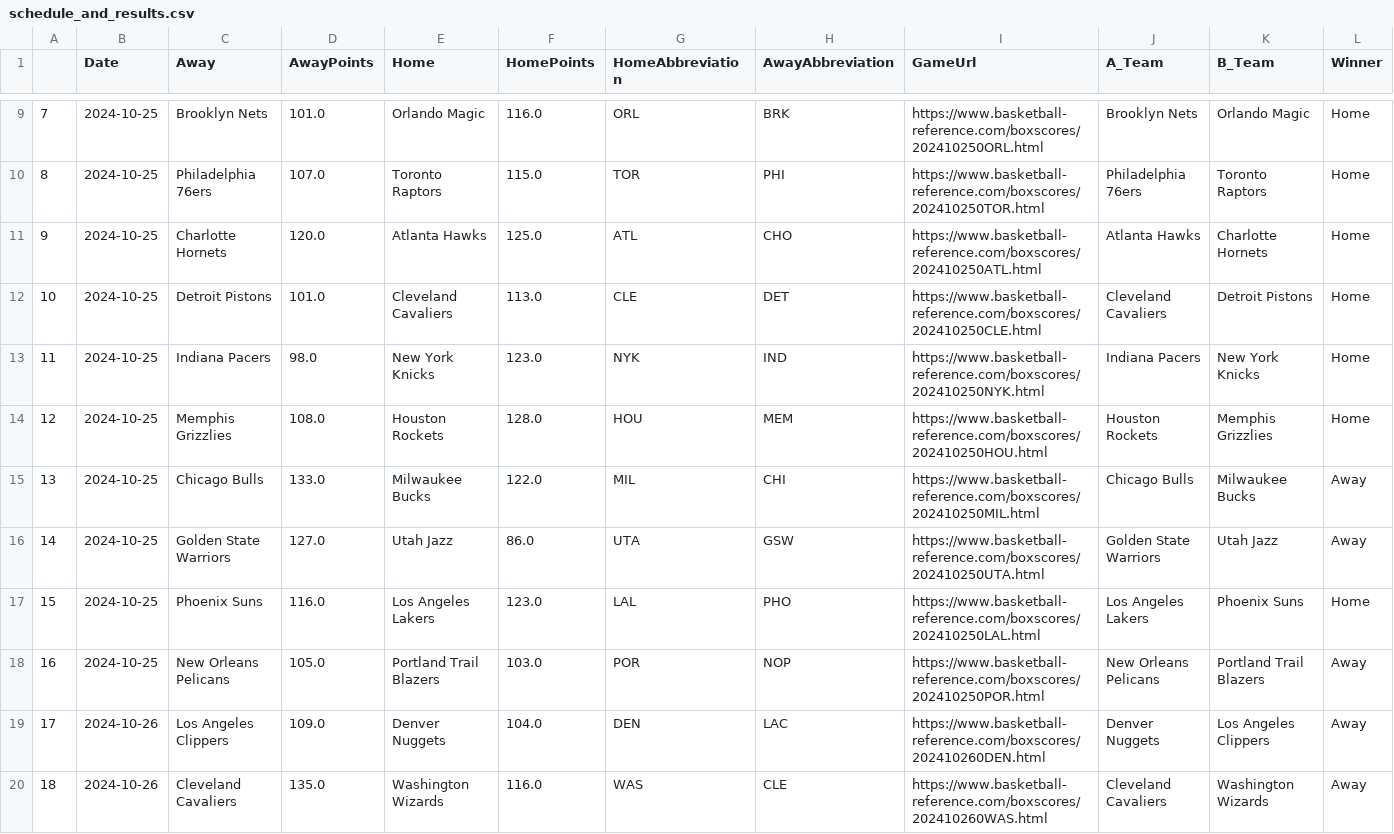
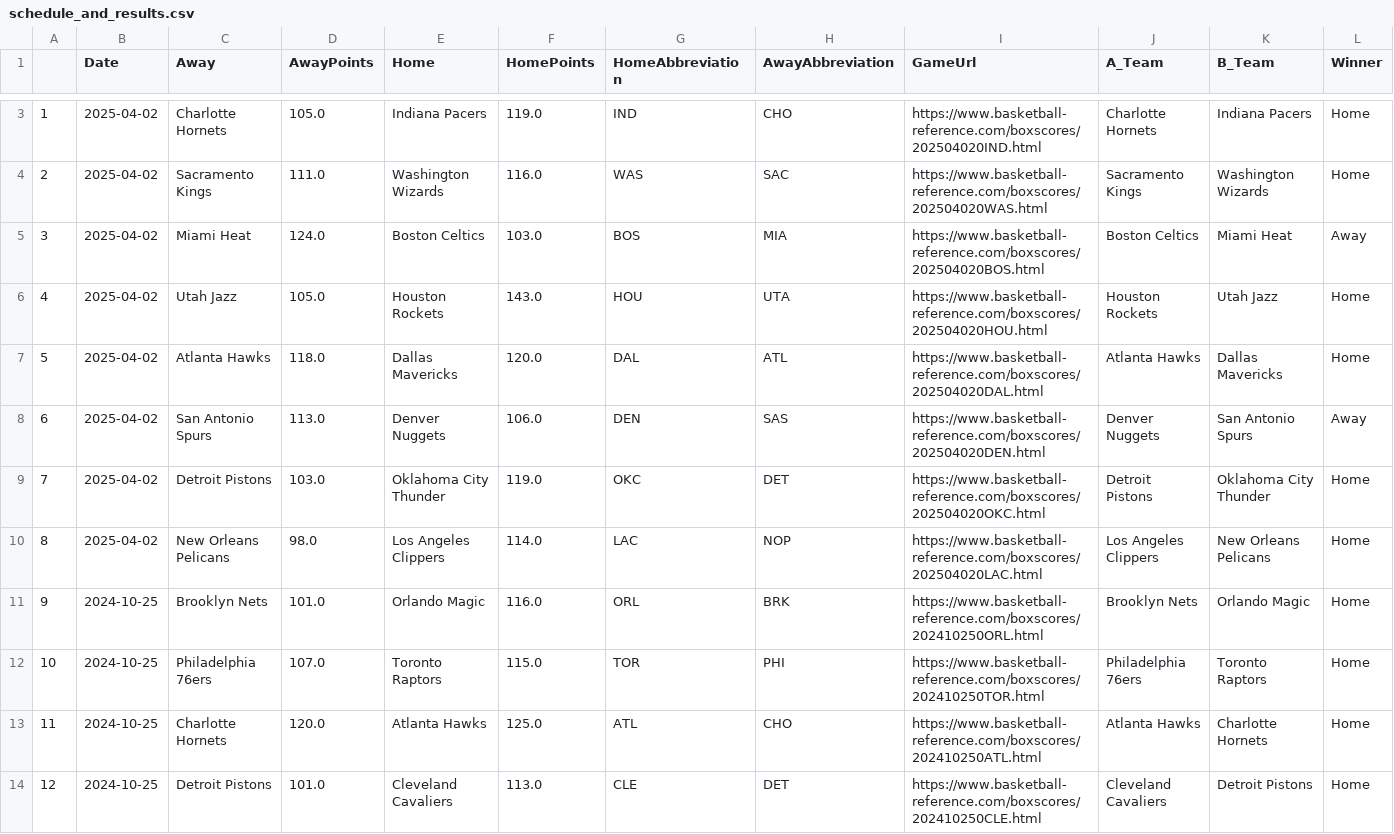
Before and after one commit to wmjs/nba-predictor, a CSV file: nba_data/schedule_and_results.csv, drawn as a sheet; only a part is shown, gaps mark what is left out; the shorter side is filled out with more unchanged rows; addresses are those after the commit; rows hold the shown columns only; the diff covers the shown part only; the diff names each change by its address in the sheet, - before the commit and + after, or states it on an @@ line.

```diff
--- a/nba_data/schedule_and_results.csv
+++ b/nba_data/schedule_and_results.csv
+row 3: 1 | 2025-04-02 | Charlotte Hornets | 105.0 | Indiana Pacers | 119.0 | IND | CHO | https://www.basketball-reference.com/boxscores/202504020IND.html | Charlotte Hornets | Indiana Pacers | Home
+row 4: 2 | 2025-04-02 | Sacramento Kings | 111.0 | Washington Wizards | 116.0 | WAS | SAC | https://www.basketball-reference.com/boxscores/202504020WAS.html | Sacramento Kings | Washington Wizards | Home
+row 5: 3 | 2025-04-02 | Miami Heat | 124.0 | Boston Celtics | 103.0 | BOS | MIA | https://www.basketball-reference.com/boxscores/202504020BOS.html | Boston Celtics | Miami Heat | Away
+row 6: 4 | 2025-04-02 | Utah Jazz | 105.0 | Houston Rockets | 143.0 | HOU | UTA | https://www.basketball-reference.com/boxscores/202504020HOU.html | Houston Rockets | Utah Jazz | Home
+row 7: 5 | 2025-04-02 | Atlanta Hawks | 118.0 | Dallas Mavericks | 120.0 | DAL | ATL | https://www.basketball-reference.com/boxscores/202504020DAL.html | Atlanta Hawks | Dallas Mavericks | Home
+row 8: 6 | 2025-04-02 | San Antonio Spurs | 113.0 | Denver Nuggets | 106.0 | DEN | SAS | https://www.basketball-reference.com/boxscores/202504020DEN.html | Denver Nuggets | San Antonio Spurs | Away
+row 9: 7 | 2025-04-02 | Detroit Pistons | 103.0 | Oklahoma City Thunder | 119.0 | OKC | DET | https://www.basketball-reference.com/boxscores/202504020OKC.html | Detroit Pistons | Oklahoma City Thunder | Home
+row 10: 8 | 2025-04-02 | New Orleans Pelicans | 98.0 | Los Angeles Clippers | 114.0 | LAC | NOP | https://www.basketball-reference.com/boxscores/202504020LAC.html | Los Angeles Clippers | New Orleans Pelicans | Home
@@ column A renumbered between rows 11 and 1120 @@
```
Also changed, not shown: 1 added row and 7 moved rows elsewhere in this file, nba_data/away_games_stats.csv, nba_data/combined_schedule_and_game_stats.csv, 6 other files.
